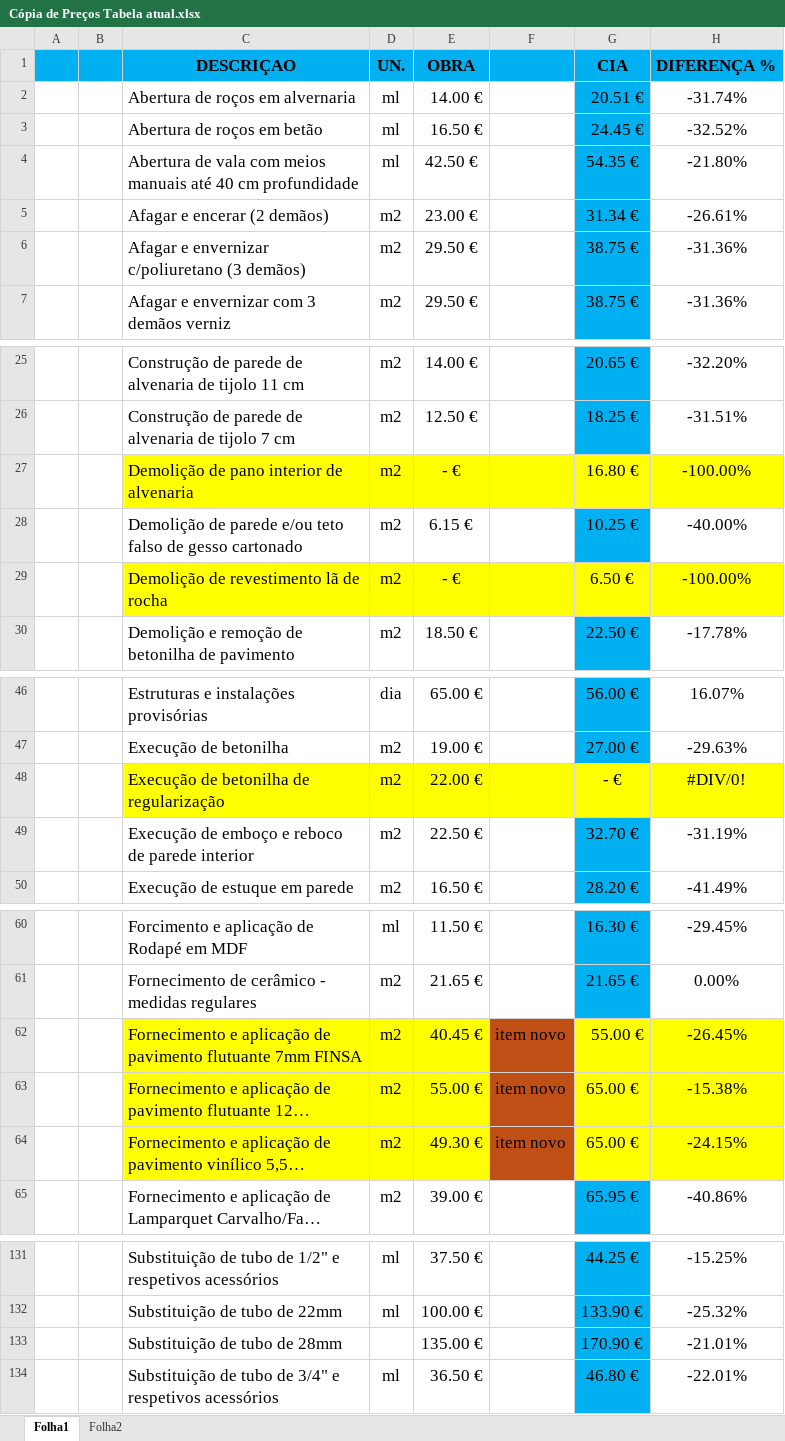
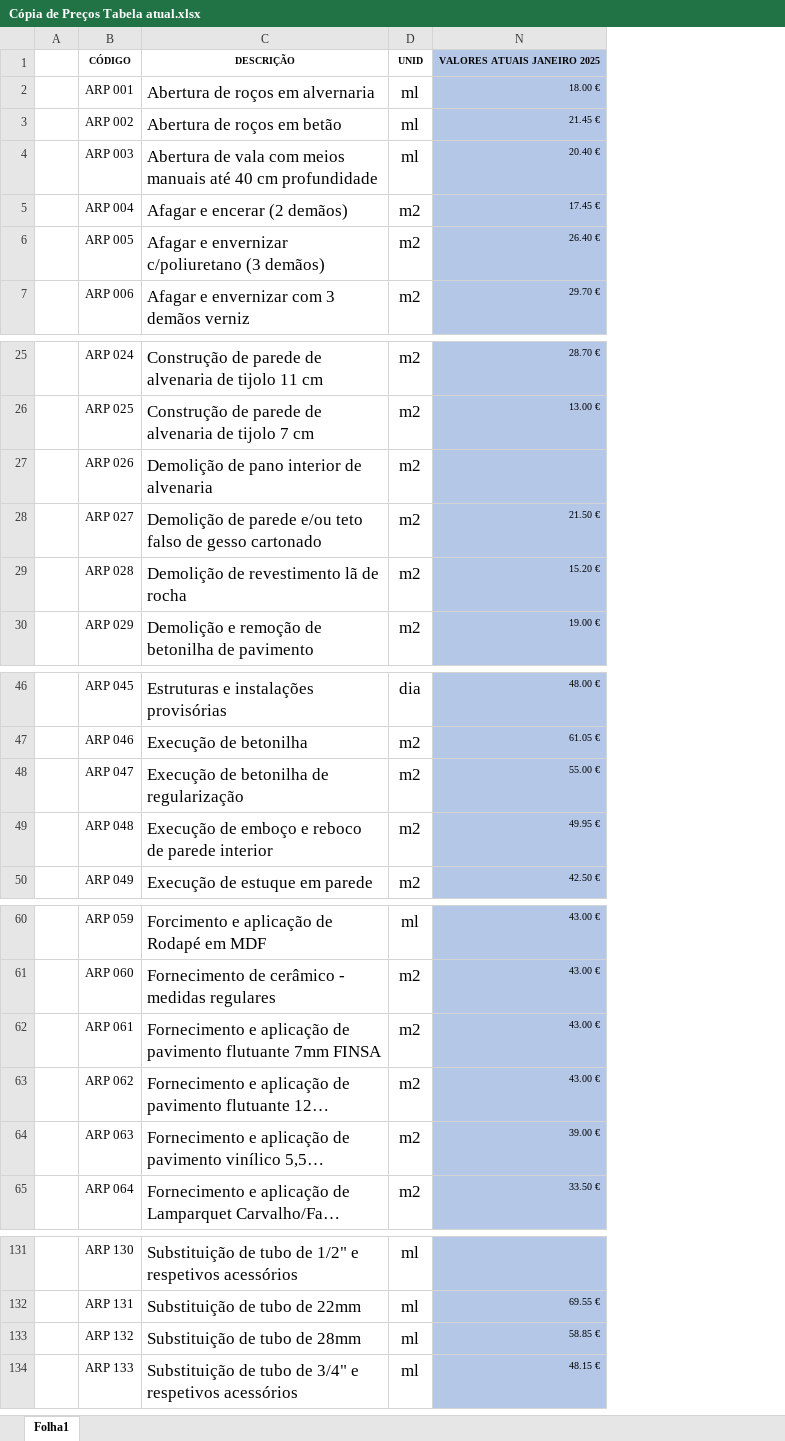
Before and after one commit to jorgemigueloliveirasoares-cloud/ARP-ORC, an Excel workbook: Cópia de Preços Tabela atual.xlsx, sheet Folha1, drawn as a sheet; only a part is shown, gaps mark what is left out; long unchanged cells end in …; values as stored, in another font and other column widths than the file's, no borders; removed rows and columns are numbered as before the commit, all else as after; the diff covers the shown part only; the diff names each change by its address in the sheet, - before the commit and + after, or states it on an @@ line.

```diff
--- a/Cópia de Preços Tabela atual.xlsx (sheet Folha1)
+++ b/Cópia de Preços Tabela atual.xlsx (sheet Folha1)
-sheet tab: Folha2
-column B, empty
+column B, rows 2-7: ARP 001 | ARP 002 | ARP 003 | ARP 004 | ARP 005 | ARP 006; rows 25-30: ARP 024 | ARP 025 | ARP 026 | ARP 027 | ARP 028 | ARP 029; rows 46-50: ARP 045 | ARP 046 | ARP 047 | ARP 048 | ARP 049; rows 60-65: ARP 059 | ARP 060 | ARP 061 | ARP 062 | ARP 063 | ARP 064; rows 131-134: ARP 130 | ARP 131 | ARP 132 | ARP 133
@@ column E hidden, rows 2-7: 14.00 € | 16.50 € | 42.50 € | 23.00 € | 29.50 € | 29.50 €; rows 25-30: 14.00 € | 12.50 € | - € | 6.15 € | - € | 18.50 €; rows 46-50: 65.00 € | 19.00 € | 22.00 € | 22.50 € | 16.50 €; rows 60-65: 11.50 € | 21.65 € | 40.45 € | 55.00 € | 49.30 € | 39.00 €; rows 131-134: 37.50 € | 100.00 € | 135.00 € | 36.50 € @@
@@ column F hidden, rows 62-64: all item novo @@
@@ column G hidden, rows 2-7: 20.51 € | 24.45 € | 54.35 € | 31.34 € | 38.75 € | 38.75 €; rows 25-30: 20.65 € | 18.25 € | 16.80 € | 10.25 € | 6.50 € | 22.50 €; rows 46-50: 56.00 € | 27.00 € | - € | 32.70 € | 28.20 €; rows 60-65: 16.30 € | 21.65 € | 55.00 € | 65.00 € | 65.00 € | 65.95 €; rows 131-134: 44.25 € | 133.90 € | 170.90 € | 46.80 € @@
@@ column H hidden, rows 2-7: -31.74% | -32.52% | -21.80% | -26.61% | -31.36% | -31.36%; rows 25-30: -32.20% | -31.51% | -100.00% | -40.00% | -100.00% | -17.78%; rows 46-50: 16.07% | -29.63% | #DIV/0! | -31.19% | -41.49%; rows 60-65: -29.45% | 0.00% | -26.45% | -15.38% | -24.15% | -40.86%; rows 131-134: -15.25% | -25.32% | -21.01% | -22.01% @@
+column N, rows 2-7: 18.00 € | 21.45 € | 20.40 € | 17.45 € | 26.40 € | 29.70 €; rows 25-30: 28.70 € | 13.00 € |  | 21.50 € | 15.20 € | 19.00 €; rows 46-50: 48.00 € | 61.05 € | 55.00 € | 49.95 € | 42.50 €; rows 60-65: 43.00 € | 43.00 € | 43.00 € | 43.00 € | 39.00 € | 33.50 €; rows 132-134: 69.55 € | 58.85 € | 48.15 €
-row 1:  |  | DESCRIÇAO | UN. | OBRA |  | CIA | DIFERENÇA %
+row 1:  | CÓDIGO | DESCRIÇÃO | UNID | VALORES ATUAIS JANEIRO 2025
-C27:D27 fill: #FFFF00
+C27:D27 fill: none
-C29:D29 fill: #FFFF00
+C29:D29 fill: none
-C48:D48 fill: #FFFF00
+C48:D48 fill: none
-C62:D64 fill: #FFFF00
+C62:D64 fill: none
-D133: (empty)
+D133: ml
```
Also changed, not shown: 28 added rows elsewhere in this sheet, hidden cells.
